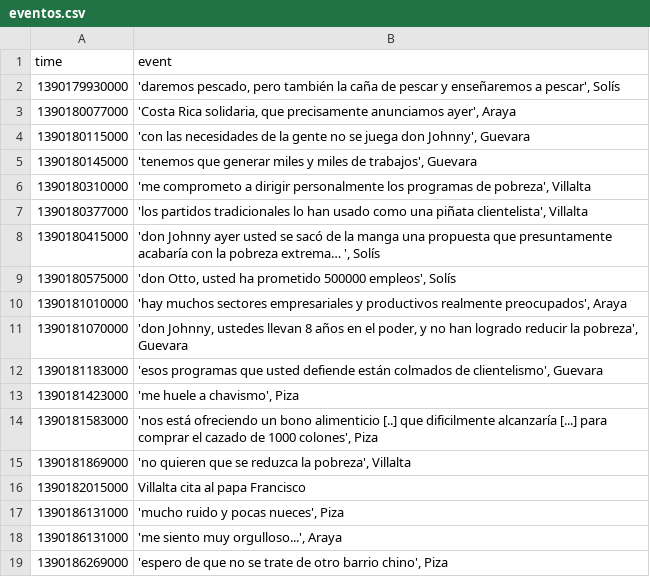
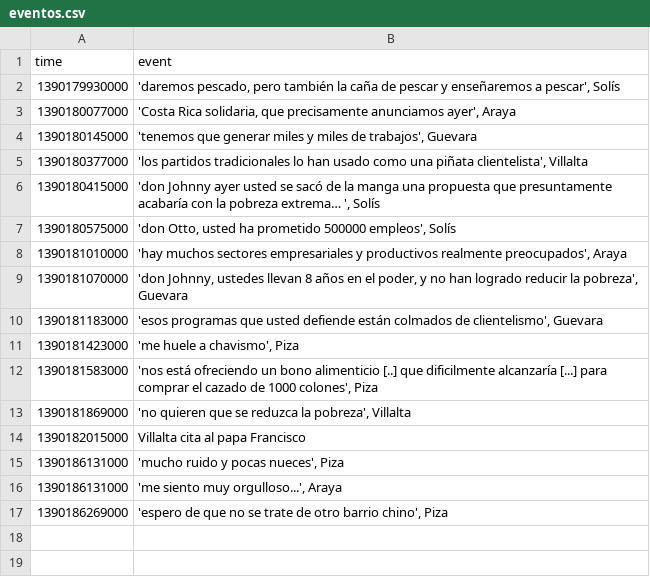
Before and after one commit to araya-andres/visualizacion, a CSV file: public_html/data/eventos.csv, drawn as a sheet; the diff names each change by its address in the sheet, - before the commit and + after, or states it on an @@ line.

```diff
--- a/public_html/data/eventos.csv
+++ b/public_html/data/eventos.csv
-row 4: 1390180115000 | 'con las necesidades de la gente no se juega don Johnny', Guevara
-row 6: 1390180310000 | 'me comprometo a dirigir personalmente los programas de pobreza', Villalta
```
Also changed, not shown: public_html/data/all1.csv, public_html/data/all5.csv, 11 other files.
